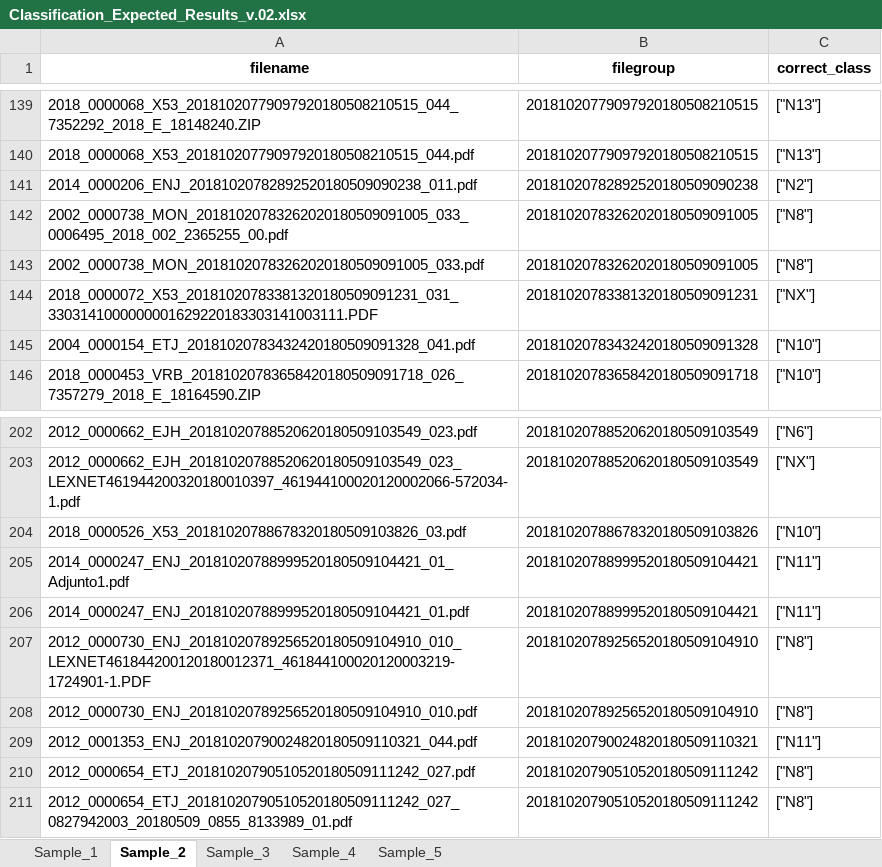
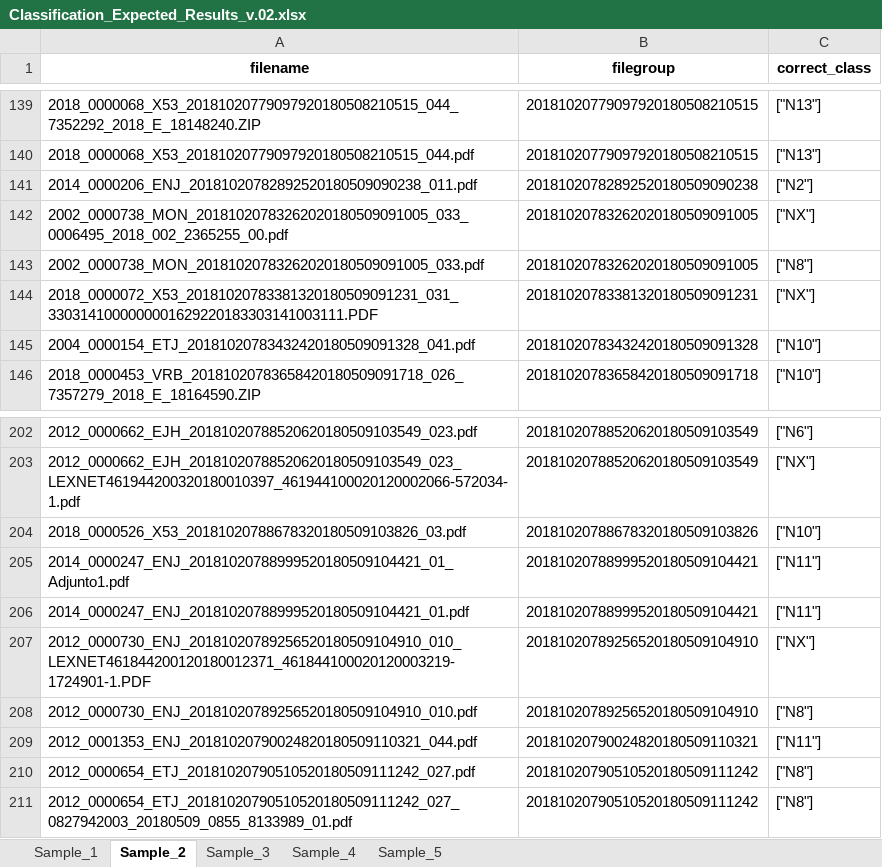
Before and after one commit to avemugandyn/https-github.com-DynamatixAnalyticsPvtLtd-iDCA_Thrymr-tree-racmo_thrymr_engine_live_01112018, an Excel workbook: Classification_Expected_Results_v.02.xlsx, sheet Sample_2, drawn as a sheet; only a part is shown, gaps mark what is left out; values as stored, in another font and other column widths than the file's, no borders; the diff covers the shown part only; the diff names each change by its address in the sheet, - before the commit and + after, or states it on an @@ line.

```diff
--- a/Classification_Expected_Results_v.02.xlsx (sheet Sample_2)
+++ b/Classification_Expected_Results_v.02.xlsx (sheet Sample_2)
-C142 (correct_class): ["N8"]
+C142 (correct_class): ["NX"]
-C207 (correct_class): ["N8"]
+C207 (correct_class): ["NX"]
```
Also changed, not shown: 8 edited cells elsewhere in this sheet, sheet Sample_1.
